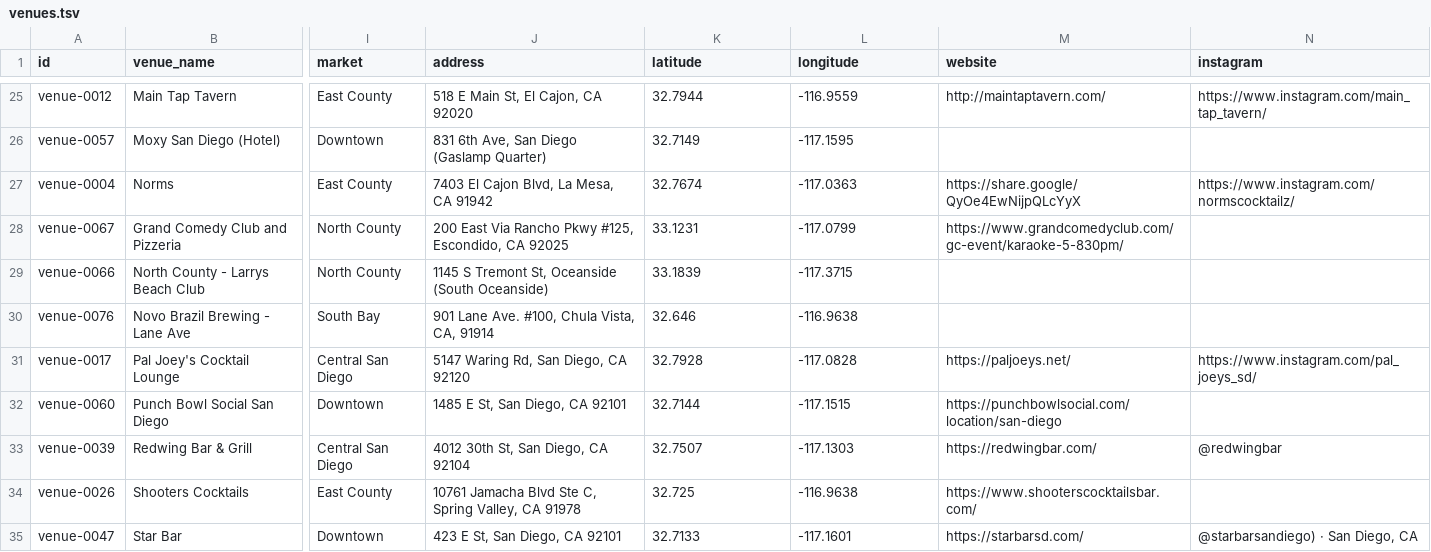
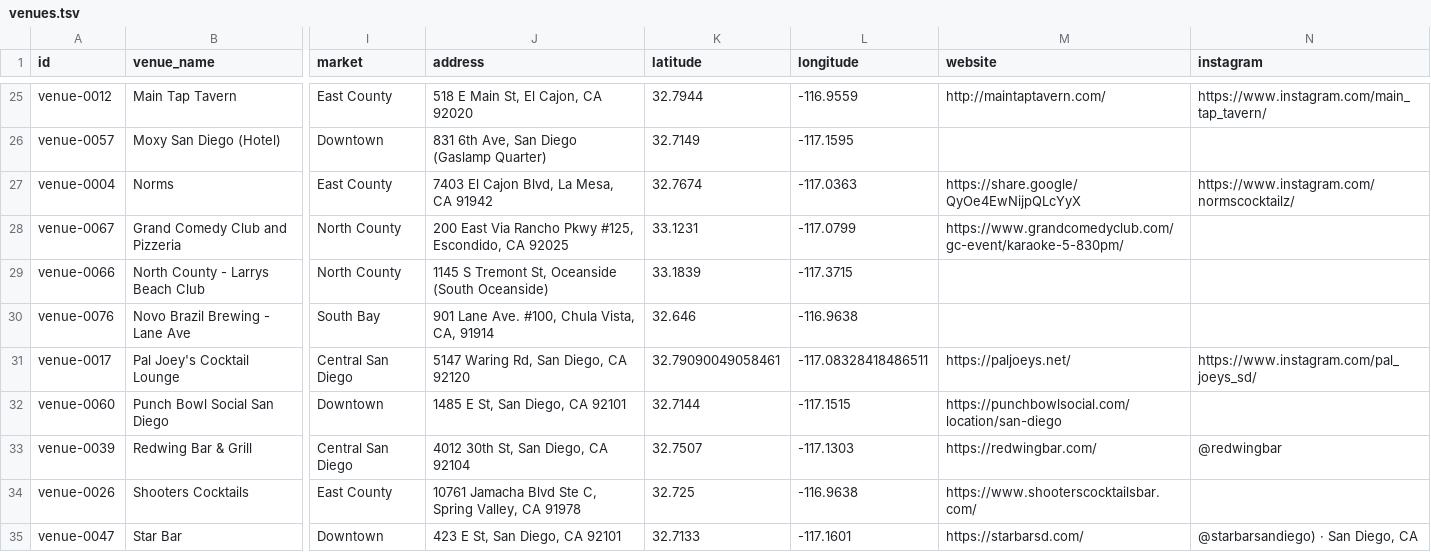
Before and after one commit to whiteinkcreates/singhub, a TSV file: public/data/venues.tsv, drawn as a sheet; only a part is shown, gaps mark what is left out; the diff names each change by its address in the sheet, - before the commit and + after, or states it on an @@ line.

Commit message:
Restore San Diego venue check-in buttons
* fix: infer San Diego metro for check-ins

* test: keep San Diego check-ins live from public data

* test: align reconciliation checks with verified host updates

* data: correct Pal Joey's GPS pin

```diff
--- a/public/data/venues.tsv
+++ b/public/data/venues.tsv
-K31 (latitude): 32.7928
+K31 (latitude): 32.79090049058461
-L31 (longitude): -117.0828
+L31 (longitude): -117.08328418486511
```
Also changed, not shown: 3 other files.
